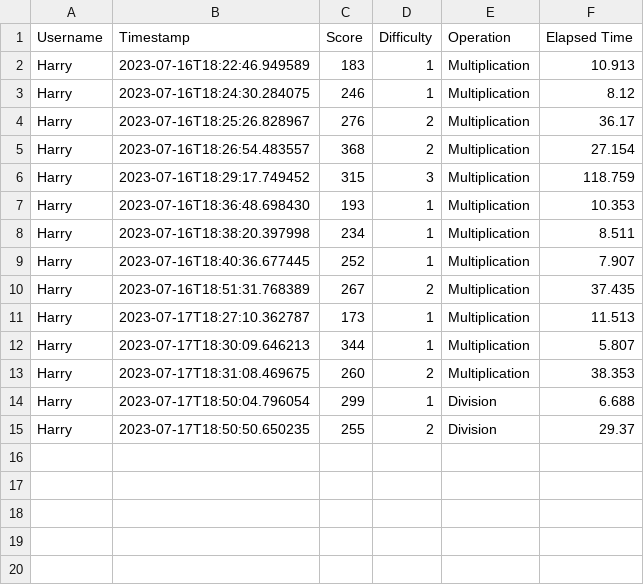
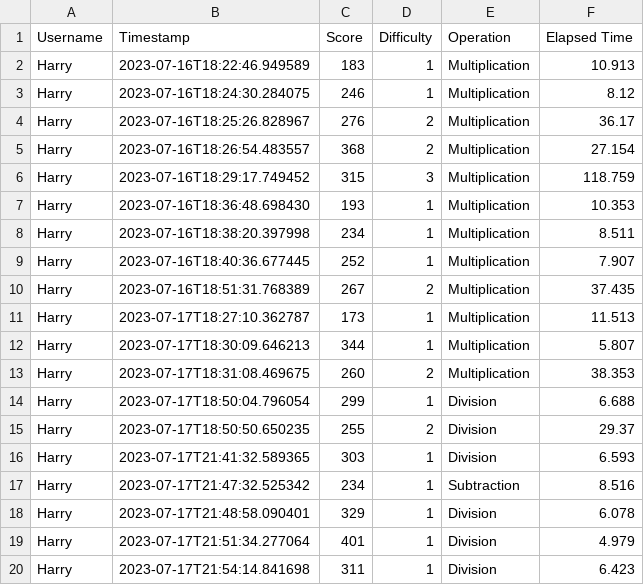
Before and after one commit to Rustic-Citrus/arithmetic-speedrun, a CSV file: leaderboard.csv, drawn as a sheet.

Commit message:
Added scores

```diff
--- a/leaderboard.csv
+++ b/leaderboard.csv
@@ -15 +15,6 @@ Harry,2023-07-17T18:50:04.796054,299,1,Division,6.688
 Harry,2023-07-17T18:50:50.650235,255,2,Division,29.37
+Harry,2023-07-17T21:41:32.589365,303,1,Division,6.593
+Harry,2023-07-17T21:47:32.525342,234,1,Subtraction,8.516
+Harry,2023-07-17T21:48:58.090401,329,1,Division,6.078
+Harry,2023-07-17T21:51:34.277064,401,1,Division,4.979
+Harry,2023-07-17T21:54:14.841698,311,1,Division,6.423
```
